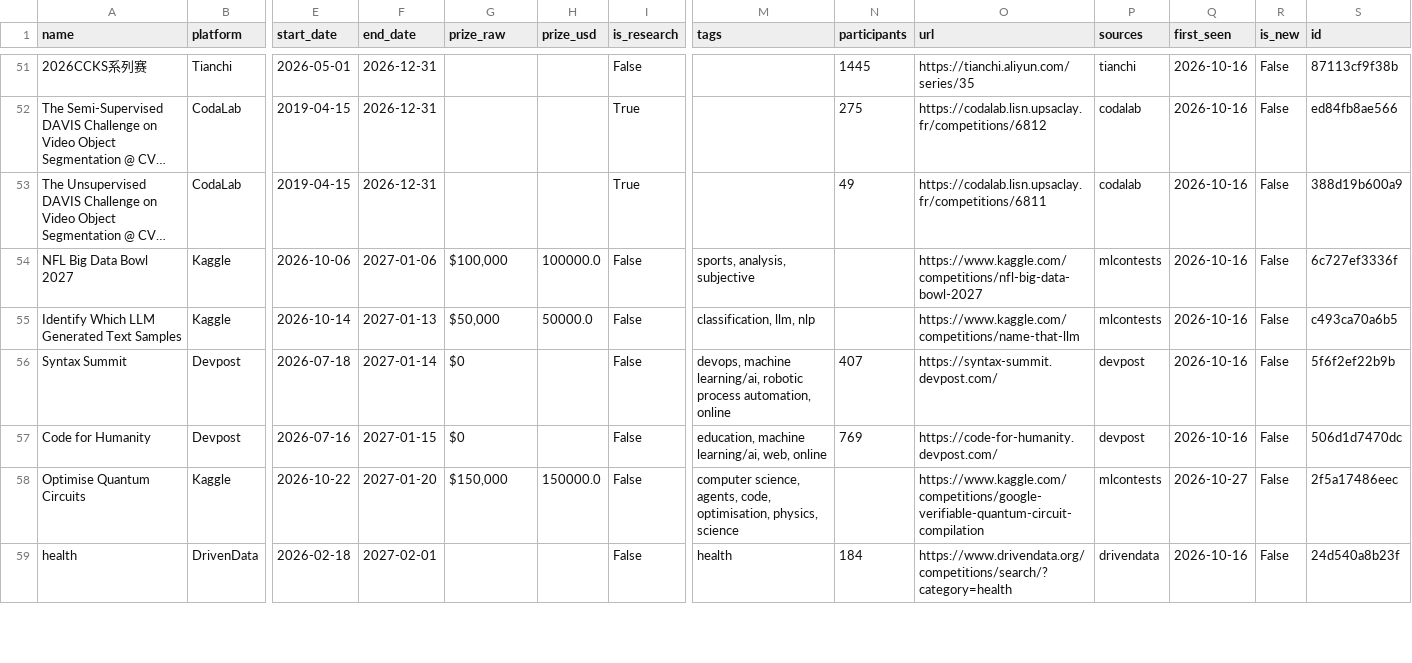
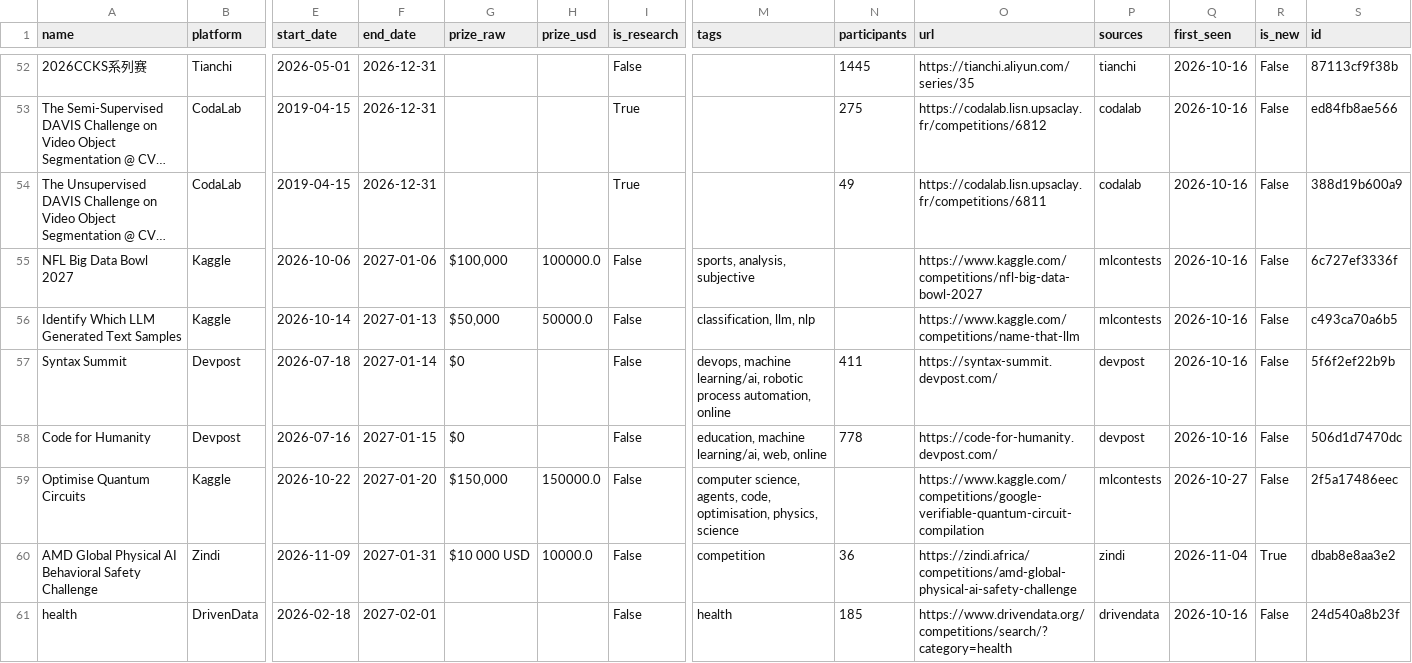
Before and after one commit to OogwaySeinse/ActiveMLCompetitions, a CSV file: data/competitions.csv, drawn as a sheet; only a part is shown, gaps mark what is left out; long unchanged cells end in …; addresses are those after the commit; rows hold the shown columns only; the diff covers the shown part only; the diff names each change by its address in the sheet, - before the commit and + after, or states it on an @@ line.

```diff
--- a/data/competitions.csv
+++ b/data/competitions.csv
-N57 (participants): 407
+N57 (participants): 411
-N58 (participants): 769
+N58 (participants): 778
+row 60: AMD Global Physical AI Behavioral Safety Challenge | Zindi | 2026-11-09 | 2027-01-31 | $10 000 USD | 10000.0 | False | competition | 36 | https://zindi.africa/competitions/amd-global-physical-ai-safety-challenge | zindi | 2026-11-04 | True | dbab8e8aa3e2
-N61 (participants): 184
+N61 (participants): 185
```
Also changed, not shown: 2 added rows, 1 removed row and 62 edited cells elsewhere in this file, 11 other files.
